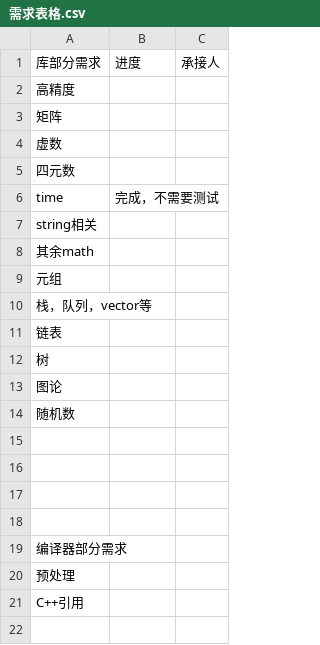
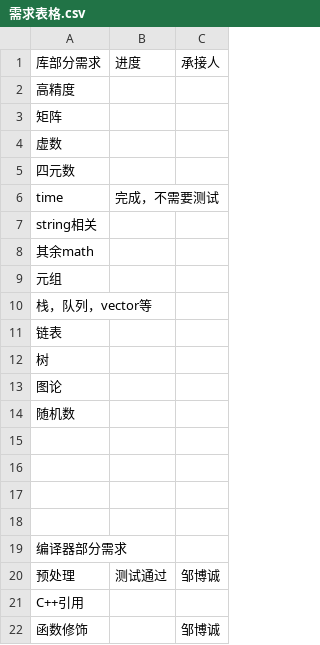
Before and after one commit to XJTU-Youth/AloLang-Dev, a CSV file: docs/需求表格.csv, drawn as a sheet; the diff names each change by its address in the sheet, - before the commit and + after, or states it on an @@ line.

Commit message:
Update progress

```diff
--- a/docs/需求表格.csv
+++ b/docs/需求表格.csv
-B20: (empty)
+B20: 测试通过
-C20: (empty)
+C20: 邹博诚
+row 22: 函数修饰 |  | 邹博诚
```
